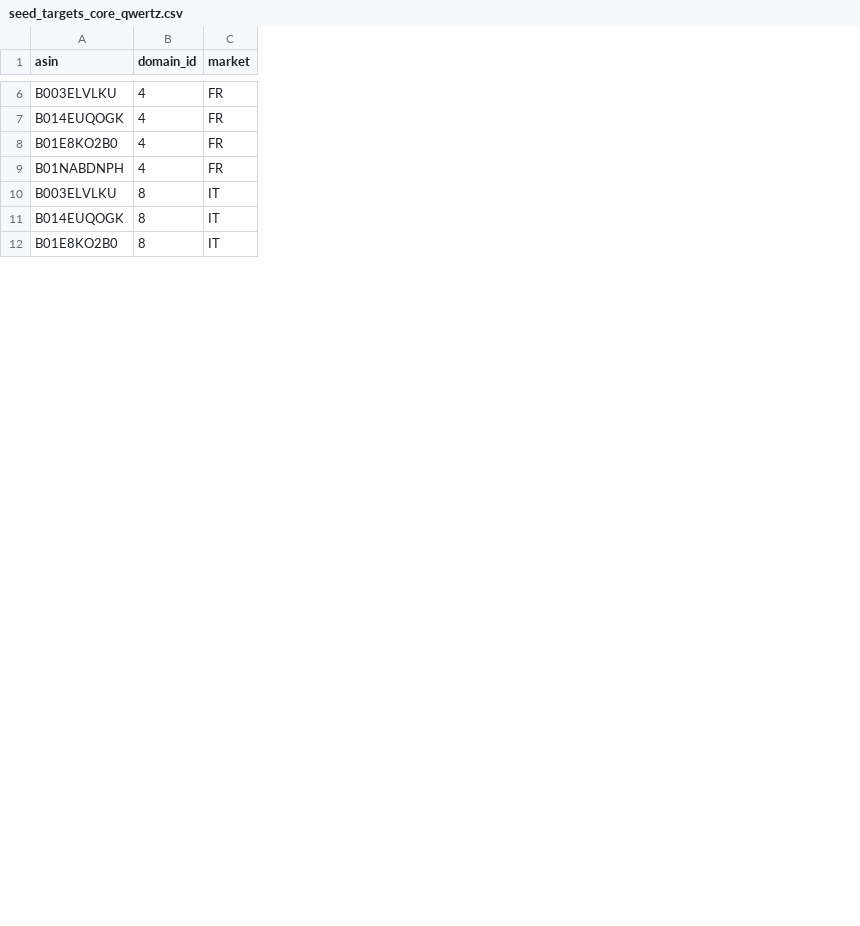
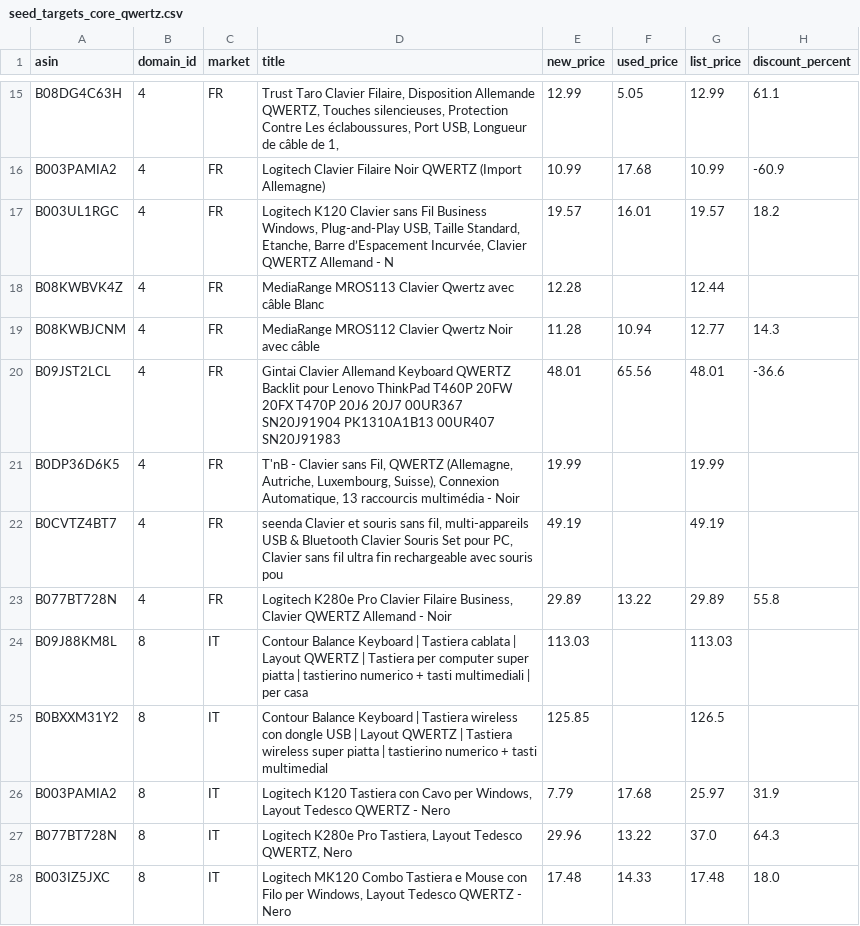
Before and after one commit to smlfg/KeepaProjectsforDataEngeneering3BranchesMerge, a CSV file: data/seed_targets_core_qwertz.csv, drawn as a sheet; only a part is shown, gaps mark what is left out; addresses are those after the commit; the diff covers the shown part only; the diff names each change by its address in the sheet, - before the commit and + after, or states it on an @@ line.

```diff
--- a/data/seed_targets_core_qwertz.csv
+++ b/data/seed_targets_core_qwertz.csv
+column D (title), rows 17-19: Logitech K120 Clavier sans Fil Business Windows, Plug-and-Play USB, Taille Standard, Etanche, Barre d’Espacement Incurvée, Clavier QWERTZ Allemand - N | MediaRange MROS113 Clavier Qwertz avec câble Blanc | MediaRange MROS112 Clavier Qwertz Noir avec câble; row 21: T'nB - Clavier sans Fil, QWERTZ (Allemagne, Autriche, Luxembourg, Suisse), Connexion Automatique, 13 raccourcis multimédia - Noir; rows 24-25: Contour Balance Keyboard | Tastiera cablata | Layout QWERTZ | Tastiera per computer super piatta | tastierino numerico + tasti multimediali | per casa | Contour Balance Keyboard | Tastiera wireless con dongle USB | Layout QWERTZ | Tastiera wireless super piatta | tastierino numerico + tasti multimedial; row 27: Logitech K280e Pro Tastiera, Layout Tedesco QWERTZ, Nero
+column E (new_price), rows 17-19: 19.57 | 12.28 | 11.28; row 21: 19.99; rows 24-25: 113.03 | 125.85; row 27: 29.96
+column F (used_price), rows 17-19: 16.01 |  | 10.94; row 27: 13.22
+column G (list_price), rows 17-19: 19.57 | 12.44 | 12.77; row 21: 19.99; rows 24-25: 113.03 | 126.5; row 27: 37.0
+column H (discount_percent), rows 17-19: 18.2 |  | 14.3; row 27: 64.3
+row 15: B08DG4C63H | 4 | FR | Trust Taro Clavier Filaire, Disposition Allemande QWERTZ, Touches silencieuses, Protection Contre Les éclaboussures, Port USB, Longueur de câble de 1, | 12.99 | 5.05 | 12.99 | 61.1
+row 16: B003PAMIA2 | 4 | FR | Logitech Clavier Filaire Noir QWERTZ (Import Allemagne) | 10.99 | 17.68 | 10.99 | -60.9
-A17 (asin): B003ELVLKU
+A17 (asin): B003UL1RGC
-A18 (asin): B014EUQOGK
+A18 (asin): B08KWBVK4Z
-A19 (asin): B01E8KO2B0
+A19 (asin): B08KWBJCNM
+row 20: B09JST2LCL | 4 | FR | Gintai Clavier Allemand Keyboard QWERTZ Backlit pour Lenovo ThinkPad T460P 20FW 20FX T470P 20J6 20J7 00UR367 SN20J91904 PK1310A1B13 00UR407 SN20J91983 | 48.01 | 65.56 | 48.01 | -36.6
-A21 (asin): B01NABDNPH
+A21 (asin): B0DP36D6K5
+row 22: B0CVTZ4BT7 | 4 | FR | seenda Clavier et souris sans fil, multi-appareils USB & Bluetooth Clavier Souris Set pour PC, Clavier sans fil ultra fin rechargeable avec souris pou | 49.19 |  | 49.19
+row 23: B077BT728N | 4 | FR | Logitech K280e Pro Clavier Filaire Business, Clavier QWERTZ Allemand - Noir | 29.89 | 13.22 | 29.89 | 55.8
-A24 (asin): B003ELVLKU
+A24 (asin): B09J88KM8L
-A25 (asin): B014EUQOGK
+A25 (asin): B0BXXM31Y2
+row 26: B003PAMIA2 | 8 | IT | Logitech K120 Tastiera con Cavo per Windows, Layout Tedesco QWERTZ - Nero | 7.79 | 17.68 | 25.97 | 31.9
-A27 (asin): B01E8KO2B0
+A27 (asin): B077BT728N
+row 28: B003IZ5JXC | 8 | IT | Logitech MK120 Combo Tastiera e Mouse con Filo per Windows, Layout Tedesco QWERTZ - Nero | 17.48 | 14.33 | 17.48 | 18.0
```
Also changed, not shown: 12 added rows, 4 removed rows and 9 edited cells elsewhere in this file, data/seed_targets_eu_qwertz.csv, 18 other files.
